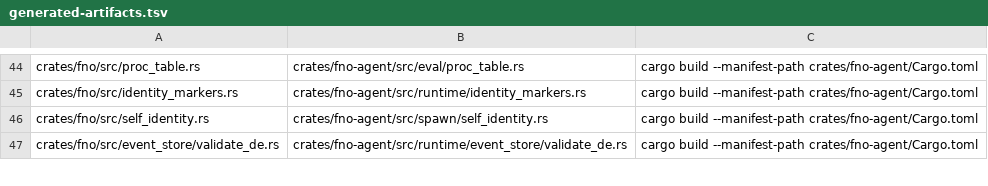
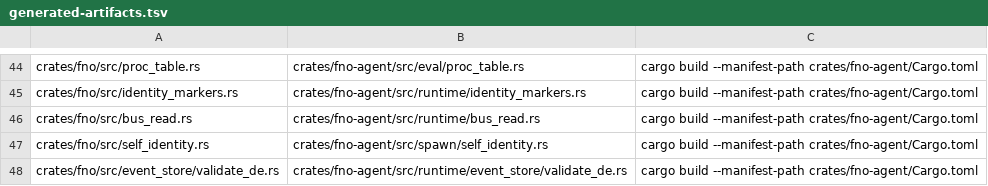
Before and after one commit to fnodotdev/fno, a TSV file: generated-artifacts.tsv, drawn as a sheet; only a part is shown, gaps mark what is left out; the diff names each change by its address in the sheet, - before the commit and + after, or states it on an @@ line.

Commit message:
feat(fno): the front door answers mail unread in process (#651)
* refactor(mail): the bus read rules live in one module fno compiles as a copy

deliverable, withdrawn_ids, landed_ids, read_cursor_file and the cursor-bounded unread walk move out of mail_control_drain into runtime/bus_read.rs. The drain re-exports them, so its callers do not change. build.rs copies the module into crates/fno/src/bus_read.rs.

* feat(fno): the front door answers mail unread in process

fno agent mail unread reads the bus from config_doctor::bus_dir and lists through the bus_read copy. --mine needs the transcript and You-thread stores, so it still execs fno-agent. A front-door test pins the listing against fno-agent's frozen golden with no fno-agent binary on the path.

* fix(mail): bus_read reads envelope keys through one helper so the string-key gate does not grow

* fix(fno): the front-door unread test spawns through wait_with_output

```diff
--- a/generated-artifacts.tsv
+++ b/generated-artifacts.tsv
+row 46: crates/fno/src/bus_read.rs | crates/fno-agent/src/runtime/bus_read.rs | cargo build --manifest-path crates/fno-agent/Cargo.toml
```
Also changed, not shown: 14 other files.
